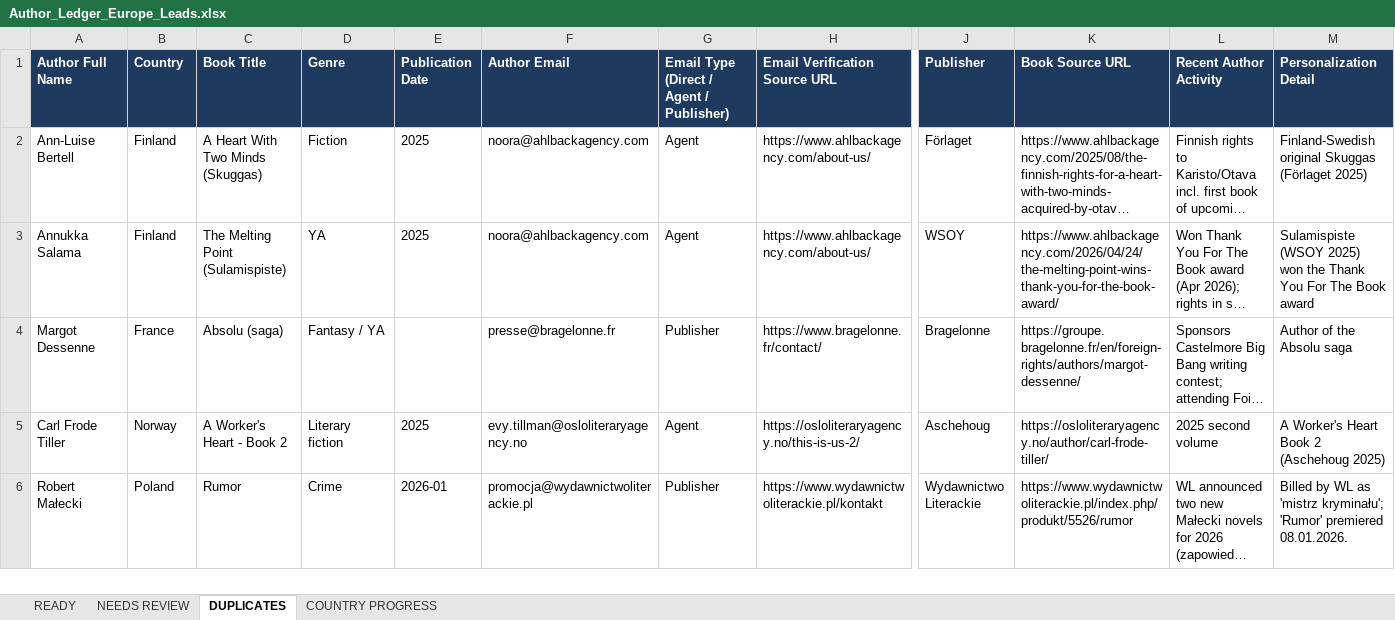
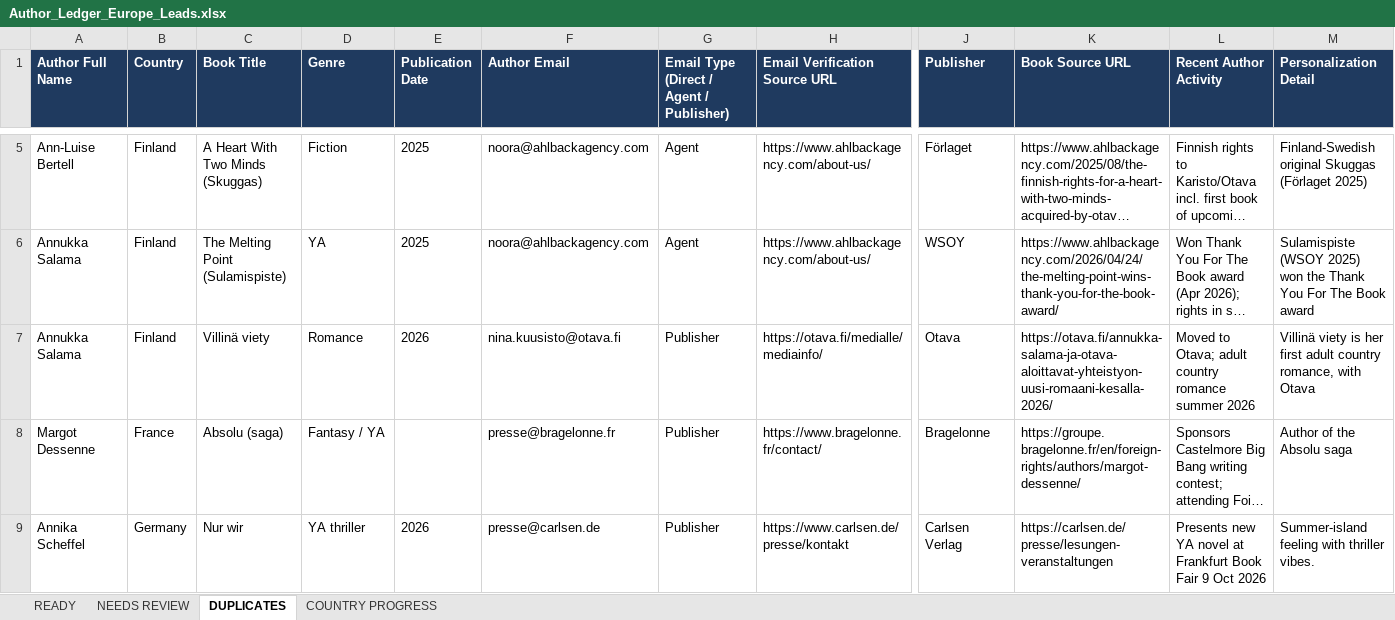
Before and after one commit to oseniibrahim845-hue/rappido, an Excel workbook: author-ledger/europe/Author_Ledger_Europe_Leads.xlsx, sheet DUPLICATES, drawn as a sheet; only a part is shown, gaps mark what is left out; the shorter side is filled out with more unchanged rows; long unchanged cells end in …; values as stored, in another font and other column widths than the file's, no borders; rows hold the shown columns only; the diff covers the shown part only; the diff names each change by its address in the sheet, - before the commit and + after, or states it on an @@ line.

```diff
--- a/author-ledger/europe/Author_Ledger_Europe_Leads.xlsx (sheet DUPLICATES)
+++ b/author-ledger/europe/Author_Ledger_Europe_Leads.xlsx (sheet DUPLICATES)
+row 7: Annukka Salama | Finland | Villinä viety | Romance | 2026 | nina.kuusisto@otava.fi | Publisher | https://otava.fi/medialle/mediainfo/ | Otava | https://otava.fi/annukka-salama-ja-otava-aloittavat-yhteistyon-uusi-romaani-kesalla-2026/ | Moved to Otava; adult country romance summer 2026 | Villinä viety is her first adult country romance, with Otava
+row 9: Annika Scheffel | Germany | Nur wir | YA thriller | 2026 | presse@carlsen.de | Publisher | https://www.carlsen.de/presse/kontakt | Carlsen Verlag | https://carlsen.de/presse/lesungen-veranstaltungen | Presents new YA novel at Frankfurt Book Fair 9 Oct 2026 | Summer-island feeling with thriller vibes.
```
Also changed, not shown: 5 added rows elsewhere in this sheet, sheet READY, sheet NEEDS REVIEW, sheet COUNTRY PROGRESS, 1 other file.
